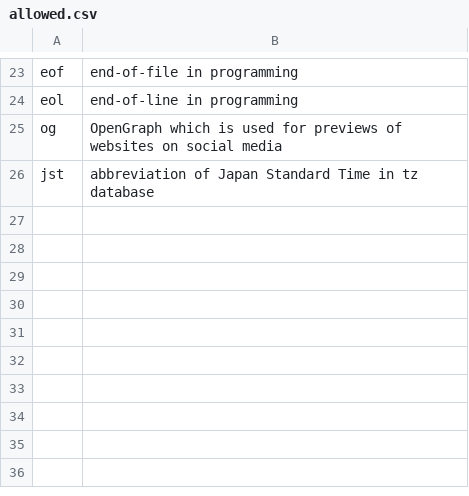
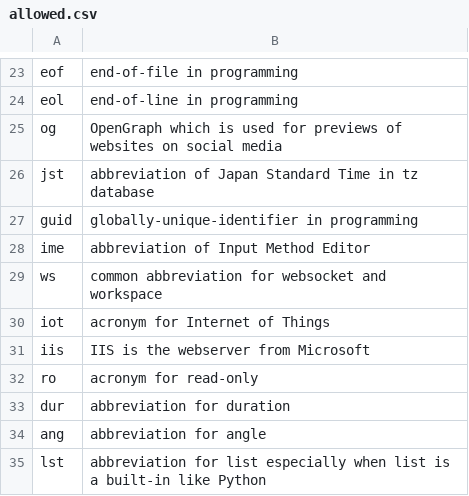
Before and after one commit to crate-ci/typos, a CSV file: crates/typos-dict/assets/allowed.csv, drawn as a sheet; only a part is shown, gaps mark what is left out.

Commit message:
fix(dict): Avoid correcting common terms
Supersedes #965
Supersedes #973

Fixes #963
Fixes #974
Fixes #970

```diff
--- a/crates/typos-dict/assets/allowed.csv
+++ b/crates/typos-dict/assets/allowed.csv
@@ -26 +26,10 @@ og,OpenGraph which is used for previews of websites on social media
 jst,abbreviation of Japan Standard Time in tz database
+guid,globally-unique-identifier in programming
+ime,abbreviation of Input Method Editor
+ws,common abbreviation for websocket and workspace
+iot,acronym for Internet of Things
+iis,IIS is the webserver from Microsoft
+ro,acronym for read-only
+dur,abbreviation for duration
+ang,abbreviation for angle
+lst,abbreviation for list especially when list is a built-in like Python
```
Also changed, not shown: 2 other files.
